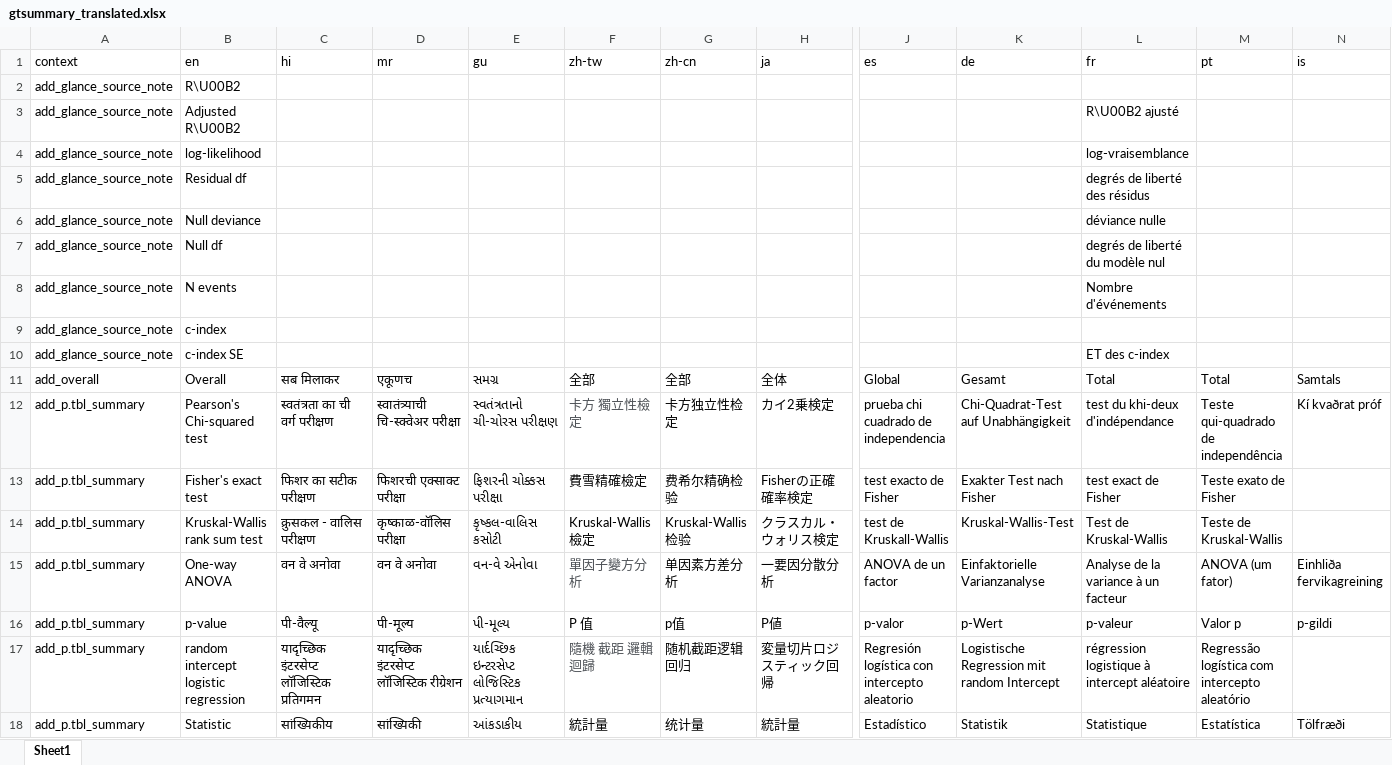
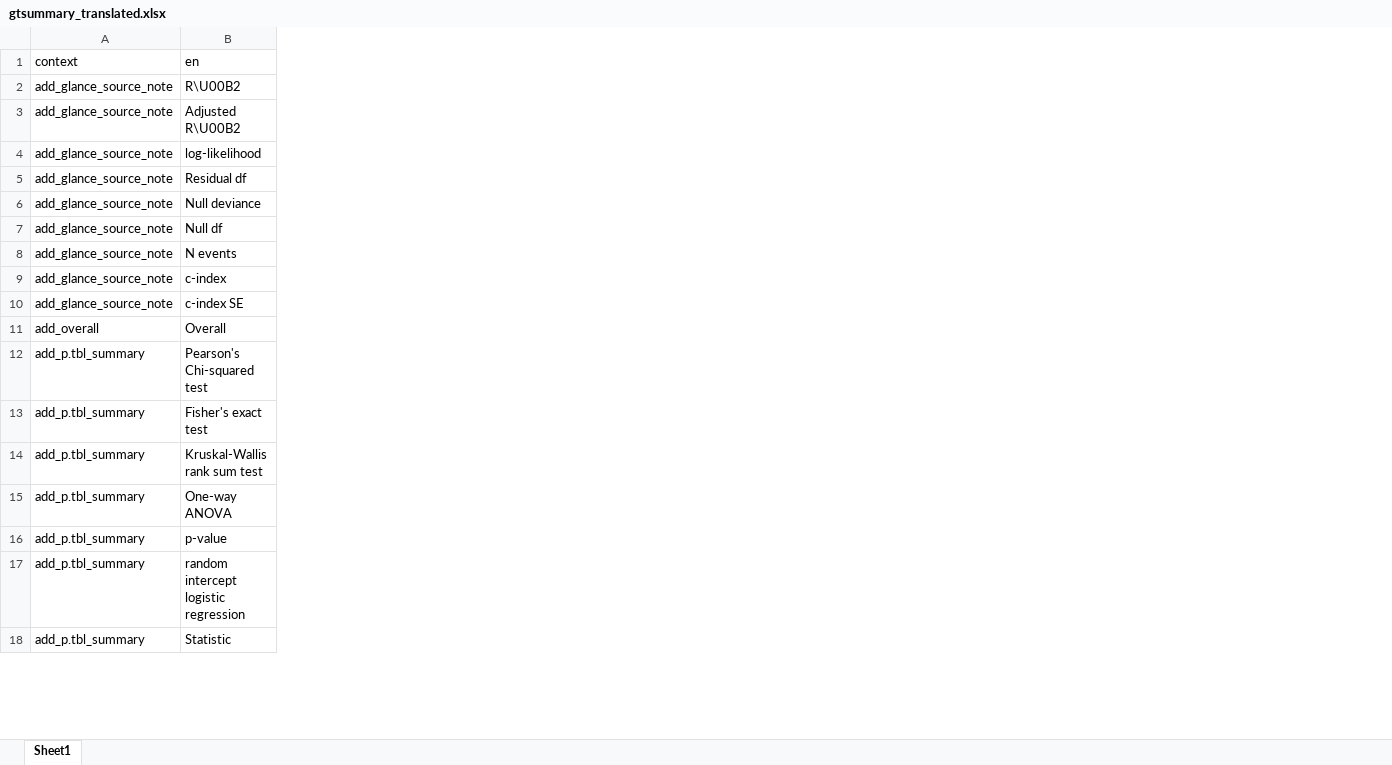
Before and after one commit to ddsjoberg/gtsummary, an Excel workbook: data-raw/gtsummary_translated.xlsx, sheet Sheet1, drawn as a sheet; only a part is shown, gaps mark what is left out; values as stored, in another font and other column widths than the file's, no borders; the diff covers the shown part only; the diff names each change by its address in the sheet, - before the commit and + after, or states it on an @@ line.

```diff
--- a/data-raw/gtsummary_translated.xlsx (sheet Sheet1)
+++ b/data-raw/gtsummary_translated.xlsx (sheet Sheet1)
@@ column C (hi) hidden, rows 11-18: सब मिलाकर | स्वतंत्रता का ची वर्ग परीक्षण | फिशर का सटीक परीक्षण | क्रुसकल - वालिस परीक्षण | वन वे अनोवा | पी-वैल्यू | यादृच्छिक इंटरसेप्ट लॉजिस्टिक प्रतिगमन | सांख्यिकीय @@
@@ column D (mr) hidden, rows 11-18: एकूणच | स्वातंत्र्याची चि-स्क्वेअर परीक्षा | फिशरची एक्साक्ट परीक्षा | कृष्काळ-वॉलिस परीक्षा | वन वे अनोवा | पी-मूल्य | यादृच्छिक इंटरसेप्ट लॉजिस्टिक रीग्रेशन | सांख्यिकी @@
@@ column E (gu) hidden, rows 11-18: સમગ્ર | સ્વતંત્રતાનો ચી-ચોરસ પરીક્ષણ | ફિશરની ચોક્કસ પરીક્ષા | કૃષ્કલ-વાલિસ કસોટી | વન-વે એનોવા | પી-મૂલ્ય | યાર્દચ્છિક ઇન્ટરસેપ્ટ લોજિસ્ટિક પ્રત્યાગમાન | આંકડાકીય @@
@@ column F (zh-tw) hidden, rows 11-18: 全部 | 卡方 獨立性檢定 | 費雪精確檢定 | Kruskal-Wallis 檢定 | 單因子變方分析 | P 值 | 隨機 截距 邏輯迴歸 | 統計量 @@
@@ column G (zh-cn) hidden, rows 11-18: 全部 | 卡方独立性检定 | 费希尔精确检验 | Kruskal-Wallis检验 | 单因素方差分析 | p值 | 随机截距逻辑回归 | 统计量 @@
@@ column H (ja) hidden, rows 11-18: 全体 | カイ2乗検定 | Fisherの正確確率検定 | クラスカル・ウォリス検定 | 一要因分散分析 | P値 | 変量切片ロジスティック回帰 | 統計量 @@
@@ column J (es) hidden, rows 11-18: Global | prueba chi cuadrado de independencia | test exacto de Fisher | test de Kruskall-Wallis | ANOVA de un factor | p-valor | Regresión logística con intercepto aleatorio | Estadístico @@
@@ column K (de) hidden, rows 11-18: Gesamt | Chi-Quadrat-Test auf Unabhängigkeit | Exakter Test nach Fisher | Kruskal-Wallis-Test | Einfaktorielle Varianzanalyse | p-Wert | Logistische Regression mit random Intercept | Statistik @@
@@ column L (fr) hidden, rows 3-18: R\U00B2 ajusté | log-vraisemblance | degrés de liberté des résidus | déviance nulle | degrés de liberté du modèle nul | Nombre d'événements |  | ET des c-index | Total | test du khi-deux d'indépendance | test exact de Fisher | Test de Kruskal-Wallis | Analyse de la variance à un facteur | p-valeur | régression logistique à intercept aléatoire | Statistique @@
@@ column M (pt) hidden, rows 11-18: Total | Teste qui-quadrado de independência | Teste exato de Fisher | Teste de Kruskal-Wallis | ANOVA (um fator) | Valor p | Regressão logística com intercepto aleatório | Estatística @@
@@ column N (is) hidden, rows 11-18: Samtals | Kí kvaðrat próf |  |  | Einhliða fervikagreining | p-gildi |  | Tölfræði @@
```
Also changed, not shown: 1 removed column and 1 edited cell elsewhere in this sheet, 4 other files.
